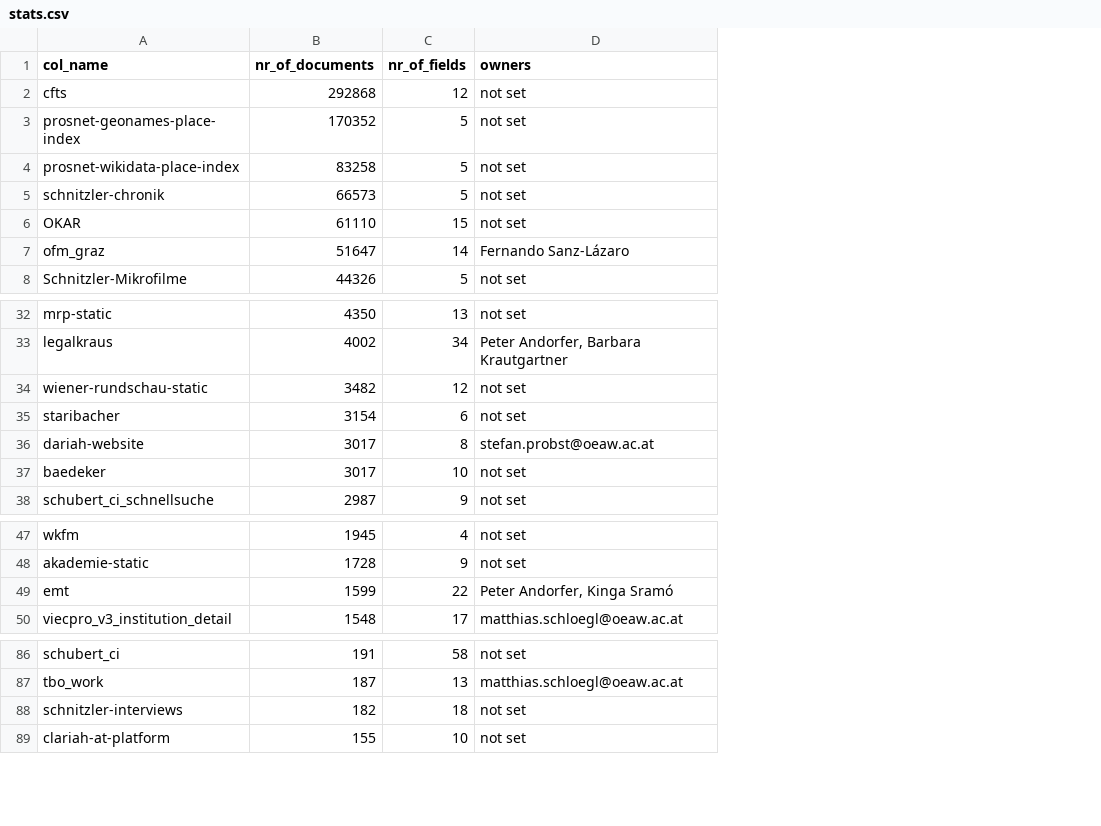
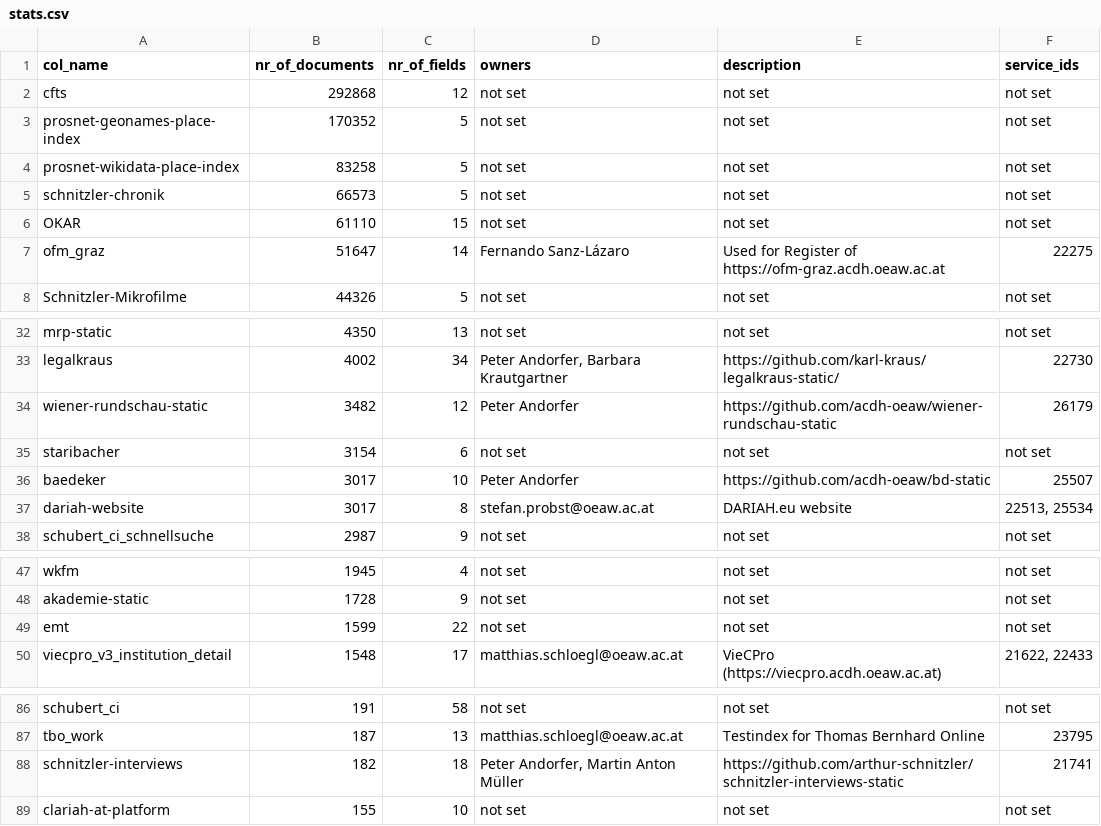
Before and after one commit to acdh-oeaw/typesense-stats, a CSV file: stats.csv, drawn as a sheet; only a part is shown, gaps mark what is left out; removed rows and columns are numbered as before the commit, all else as after; the diff names each change by its address in the sheet, - before the commit and + after, or states it on an @@ line.

Commit message:
feat: more columns

```diff
--- a/stats.csv
+++ b/stats.csv
+column E (description), rows 2-8: not set | not set | not set | not set | not set | Used for Register of https://ofm-graz.acdh.oeaw.ac.at | not set; rows 32-35: not set | https://github.com/karl-kraus/legalkraus-static/ | https://github.com/acdh-oeaw/wiener-rundschau-static | not set; rows 37-38: DARIAH.eu website | not set; rows 47-50: not set | not set | not set | VieCPro (https://viecpro.acdh.oeaw.ac.at); rows 86-89: not set | Testindex for Thomas Bernhard Online | https://github.com/arthur-schnitzler/schnitzler-interviews-static | not set
+column F (service_ids), rows 2-8: not set | not set | not set | not set | not set | 22275 | not set; rows 32-35: not set | 22730 | 26179 | not set; rows 37-38: 22513, 25534 | not set; rows 47-50: not set | not set | not set | 21622, 22433; rows 86-89: not set | 23795 | 21741 | not set
-D34 (owners): not set
+D34 (owners): Peter Andorfer
+row 36: baedeker | 3017 | 10 | Peter Andorfer | https://github.com/acdh-oeaw/bd-static | 25507
-row 37: baedeker | 3017 | 10 | not set
-D49 (owners): Peter Andorfer, Kinga Sramó
+D49 (owners): not set
-D88 (owners): not set
+D88 (owners): Peter Andorfer, Martin Anton Müller
```
Also changed, not shown: 2 other files.
